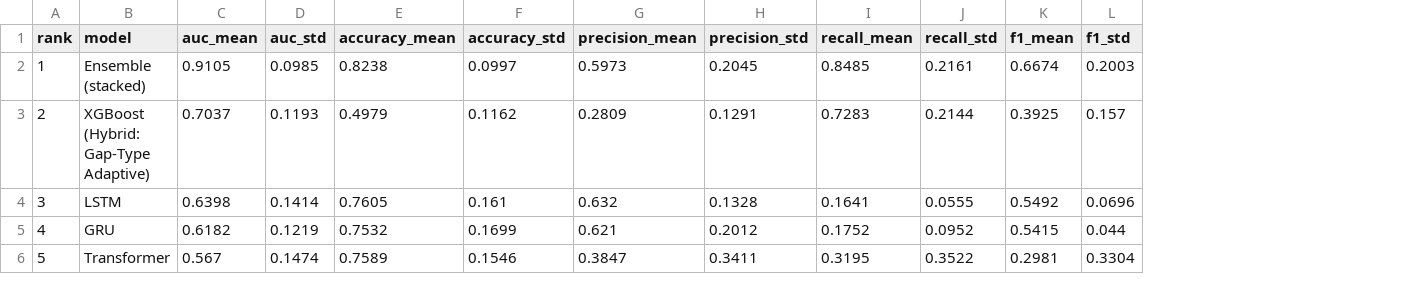
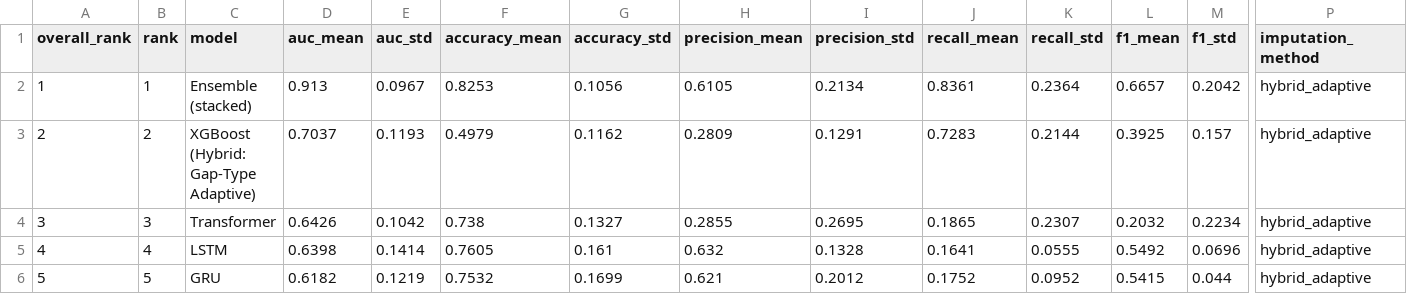
Before and after one commit to athenavillarin/haribon-thesis, a CSV file: ensemble_model/results/obj2_model_comparison_final.csv, drawn as a sheet; only a part is shown, gaps mark what is left out; removed rows and columns are numbered as before the commit, all else as after; rows hold the shown columns only; the diff names each change by its address in the sheet, - before the commit and + after, or states it on an @@ line.

```diff
--- a/ensemble_model/results/obj2_model_comparison_final.csv
+++ b/ensemble_model/results/obj2_model_comparison_final.csv
+column A (overall_rank), rows 2-3: 1 | 2; rows 5-6: 4 | 5
+column P (imputation_method), rows 2-3: hybrid_adaptive | hybrid_adaptive; rows 5-6: hybrid_adaptive | hybrid_adaptive
-D2 (auc_mean): 0.9105
+D2 (auc_mean): 0.913
-E2 (auc_std): 0.0985
+E2 (auc_std): 0.0967
-F2 (accuracy_mean): 0.8238
+F2 (accuracy_mean): 0.8253
-G2 (accuracy_std): 0.0997
+G2 (accuracy_std): 0.1056
-H2 (precision_mean): 0.5973
+H2 (precision_mean): 0.6105
-I2 (precision_std): 0.2045
+I2 (precision_std): 0.2134
-J2 (recall_mean): 0.8485
+J2 (recall_mean): 0.8361
-K2 (recall_std): 0.2161
+K2 (recall_std): 0.2364
-L2 (f1_mean): 0.6674
+L2 (f1_mean): 0.6657
-M2 (f1_std): 0.2003
+M2 (f1_std): 0.2042
+row 4: 3 | 3 | Transformer | 0.6426 | 0.1042 | 0.738 | 0.1327 | 0.2855 | 0.2695 | 0.1865 | 0.2307 | 0.2032 | 0.2234 | hybrid_adaptive
-B5 (rank): 3
+B5 (rank): 4
-B6 (rank): 4
+B6 (rank): 5
-row 6: 5 | Transformer | 0.567 | 0.1474 | 0.7589 | 0.1546 | 0.3847 | 0.3411 | 0.3195 | 0.3522 | 0.2981 | 0.3304
```
Also changed, not shown: ensemble_model/results/ensemble_per_split_metrics.csv, ensemble_model/results/ensemble_summary.csv, 3 other files.
